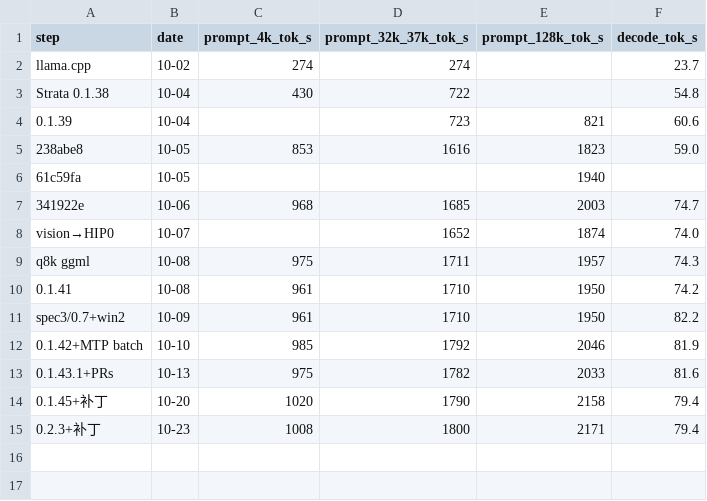
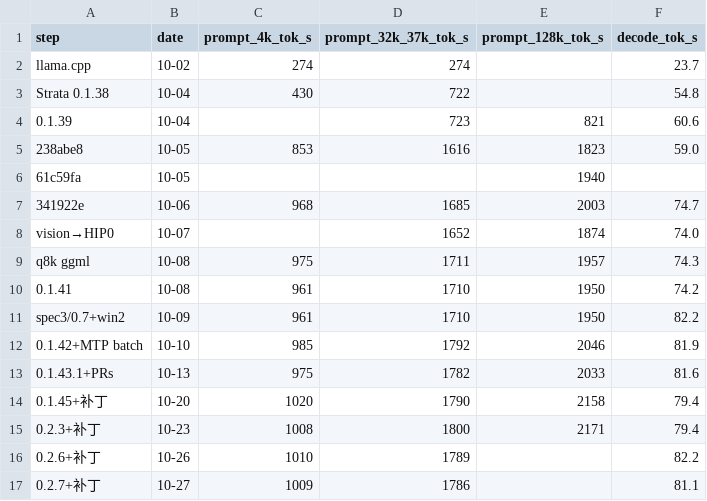
Before and after one commit to Vop3p/dual-6900xt-flash-next-tuning, a CSV file: data/linux-speed-steps.csv, drawn as a sheet; the diff names each change by its address in the sheet, - before the commit and + after, or states it on an @@ line.

```diff
--- a/data/linux-speed-steps.csv
+++ b/data/linux-speed-steps.csv
+row 16: 0.2.6+补丁 | 10-26 | 1010 | 1789 |  | 82.2
+row 17: 0.2.7+补丁 | 10-27 | 1009 | 1786 |  | 81.1
```
Also changed, not shown: data/timeline-steps.en.csv, data/timeline-steps.zh.csv, 43 other files.
